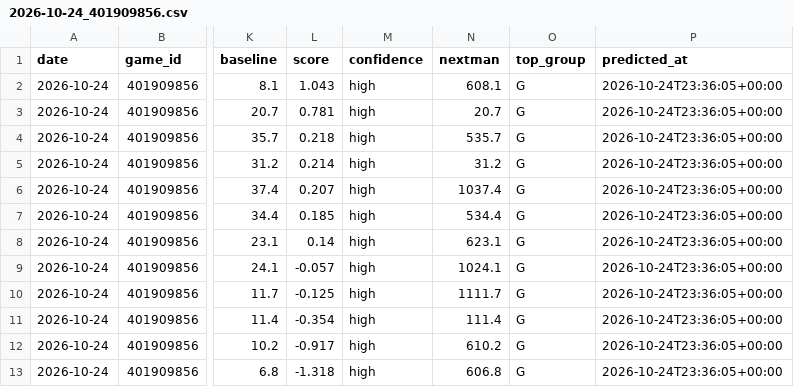
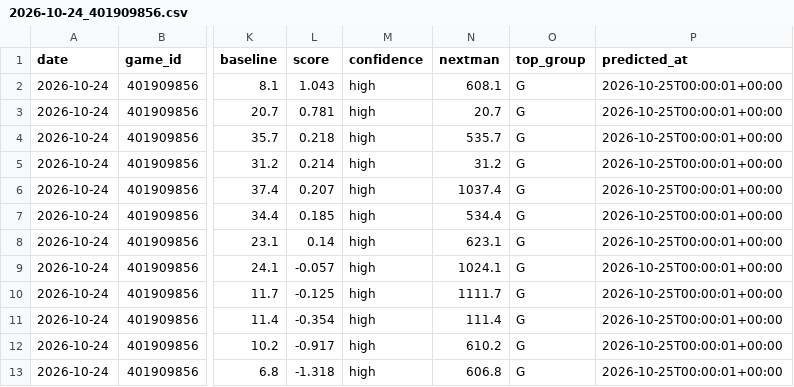
Before and after one commit to lukemaass-hub/nba-board, a CSV file: backtest/live/predictions/2026-10-24_401909856.csv, drawn as a sheet; only a part is shown, gaps mark what is left out; the diff names each change by its address in the sheet, - before the commit and + after, or states it on an @@ line.

```diff
--- a/backtest/live/predictions/2026-10-24_401909856.csv
+++ b/backtest/live/predictions/2026-10-24_401909856.csv
-P2:P13 (predicted_at): 2026-10-24T23:36:05+00:00
+P2:P13 (predicted_at): 2026-10-25T00:00:01+00:00
```
Also changed, not shown: backtest/live/picks_all.csv, backtest/live/predictions/2026-10-24_401909857.csv, 3 other files.
